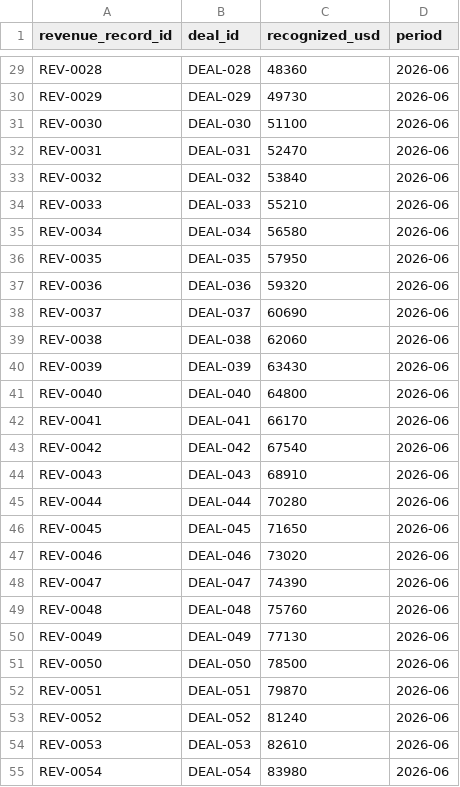
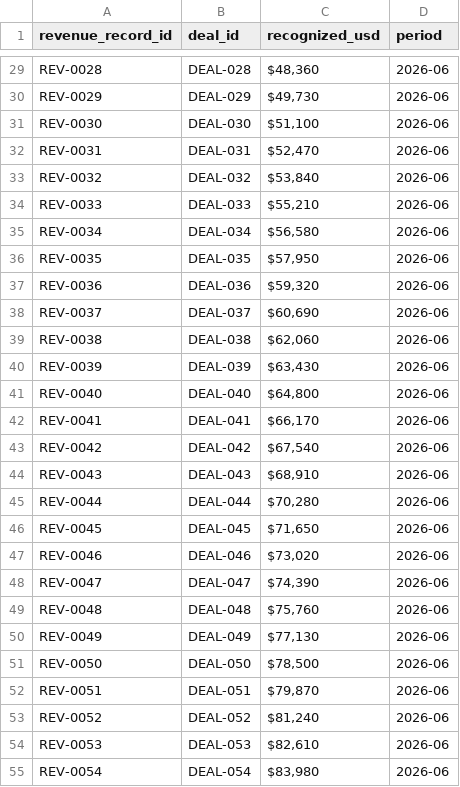
Before and after one commit to saavanqazi/Turing, a CSV file: gen-g308-commission-report-reconciliation-audit/environment/input/netsuite_revenue_export.csv, drawn as a sheet; only a part is shown, gaps mark what is left out; the diff covers the shown part only; the diff names each change by its address in the sheet, - before the commit and + after, or states it on an @@ line.

```diff
--- a/gen-g308-commission-report-reconciliation-audit/environment/input/netsuite_revenue_export.csv
+++ b/gen-g308-commission-report-reconciliation-audit/environment/input/netsuite_revenue_export.csv
-C29 (recognized_usd): 48360
+C29 (recognized_usd): $48,360
-C30 (recognized_usd): 49730
+C30 (recognized_usd): $49,730
-C31 (recognized_usd): 51100
+C31 (recognized_usd): $51,100
-C32 (recognized_usd): 52470
+C32 (recognized_usd): $52,470
-C33 (recognized_usd): 53840
+C33 (recognized_usd): $53,840
-C34 (recognized_usd): 55210
+C34 (recognized_usd): $55,210
-C35 (recognized_usd): 56580
+C35 (recognized_usd): $56,580
-C36 (recognized_usd): 57950
+C36 (recognized_usd): $57,950
-C37 (recognized_usd): 59320
+C37 (recognized_usd): $59,320
-C38 (recognized_usd): 60690
+C38 (recognized_usd): $60,690
-C39 (recognized_usd): 62060
+C39 (recognized_usd): $62,060
-C40 (recognized_usd): 63430
+C40 (recognized_usd): $63,430
-C41 (recognized_usd): 64800
+C41 (recognized_usd): $64,800
-C42 (recognized_usd): 66170
+C42 (recognized_usd): $66,170
-C43 (recognized_usd): 67540
+C43 (recognized_usd): $67,540
-C44 (recognized_usd): 68910
+C44 (recognized_usd): $68,910
-C45 (recognized_usd): 70280
+C45 (recognized_usd): $70,280
-C46 (recognized_usd): 71650
+C46 (recognized_usd): $71,650
-C47 (recognized_usd): 73020
+C47 (recognized_usd): $73,020
-C48 (recognized_usd): 74390
+C48 (recognized_usd): $74,390
-C49 (recognized_usd): 75760
+C49 (recognized_usd): $75,760
-C50 (recognized_usd): 77130
+C50 (recognized_usd): $77,130
-C51 (recognized_usd): 78500
+C51 (recognized_usd): $78,500
-C52 (recognized_usd): 79870
+C52 (recognized_usd): $79,870
-C53 (recognized_usd): 81240
+C53 (recognized_usd): $81,240
-C54 (recognized_usd): 82610
+C54 (recognized_usd): $82,610
-C55 (recognized_usd): 83980
+C55 (recognized_usd): $83,980
```
Also changed, not shown: 4 added rows and 61 edited cells elsewhere in this file, gen-g308-commission-report-reconciliation-audit/environment/input/partner_a_report.csv, gen-g308-commission-report-reconciliation-audit/environment/input/partner_c_report.csv, 12 other files.
